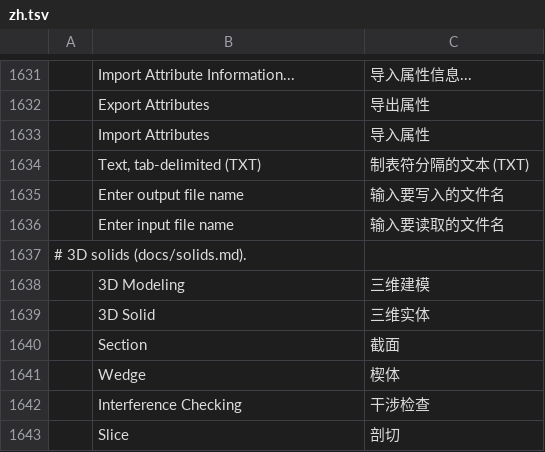
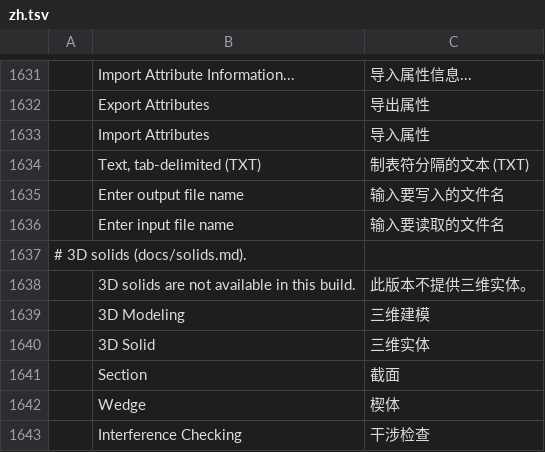
Before and after one commit to Alan-Currall/DraftCraft, a TSV file: crates/ui-egui/src/i18n/zh.tsv, drawn as a sheet; only a part is shown, gaps mark what is left out; the shorter side is filled out with more unchanged rows; the diff names each change by its address in the sheet, - before the commit and + after, or states it on an @@ line.

```diff
--- a/crates/ui-egui/src/i18n/zh.tsv
+++ b/crates/ui-egui/src/i18n/zh.tsv
+row 1638:  | 3D solids are not available in this build. | 此版本不提供三维实体。
```
Also changed, not shown: crates/ui-egui/src/i18n/it.tsv, 26 other files.
